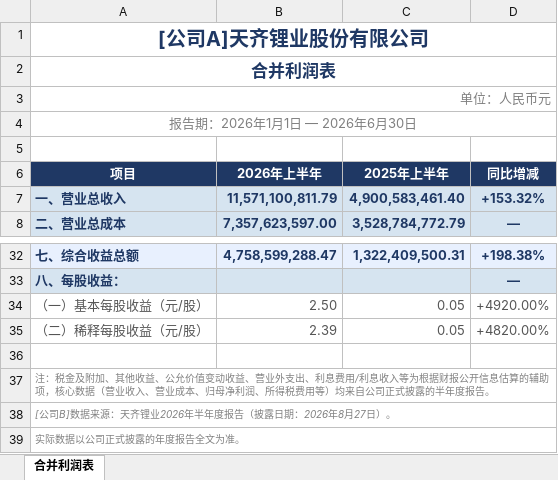
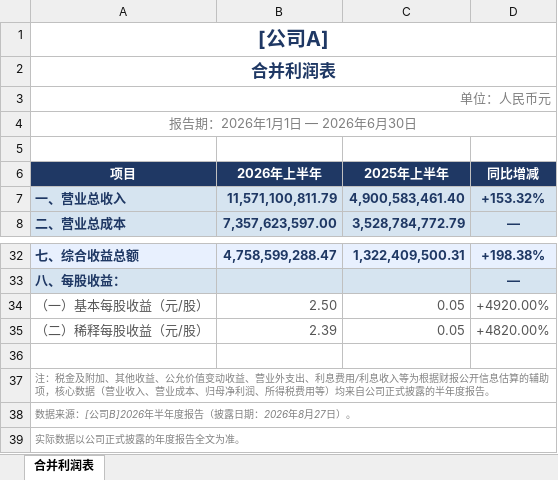
Before and after one commit to chenxinma/finance-mask, an Excel workbook: examples/天齐锂业2026年半年度利润表_脱敏.xlsx, sheet 合并利润表, drawn as a sheet; only a part is shown, gaps mark what is left out; values as stored, in another font and other column widths than the file's, no borders; the diff names each change by its address in the sheet, - before the commit and + after, or states it on an @@ line.

Commit message:
Replace only matched substrings during redaction
The executor previously overwrote the entire cell or paragraph,
discarding text outside the matched alias. Use the matched
original_value substring (via replace_in_cell / replace_text) so
surrounding content is preserved, and skip sites whose original
text no longer exists in the document.

```diff
--- a/examples/天齐锂业2026年半年度利润表_脱敏.xlsx (sheet 合并利润表)
+++ b/examples/天齐锂业2026年半年度利润表_脱敏.xlsx (sheet 合并利润表)
-A1 (项目): [公司A]天齐锂业股份有限公司
+A1 (项目): [公司A]‌‌‌‌‌‌‌‌‌‌‌‌‌‌‌‌‌‌‌‌‌‌‌‌‌‌‌‌‌‌‌‌‌‌‌‌‌‌‌‌‌‌‌‌‌‌‌‌‌‌‌‌‌‌‌‌‌‌‌‌‌‌‌‌‌‌‌‌‌‌‌‌‌‌‌‌‌‌‌‌‌‌‌‌‌‌‌‌‌‌‌‌‌‌‌‌‌‌‌‌‌‌‌‌‌‌‌‌‌‌‌‌‌‌‌‌‌‌‌‌‌‌‌‌‌‌‌‌‌‌‌‌‌‌‌‌‌‌‌‌‌‌‌‌‌‌‌‌‌‌‌‌‌‌‌‌‌‌‌‌‌‌‌‌‌‌‌‌‌‌‌‌‌
-A38 (项目): [公司B]数据来源：天齐锂业2026年半年度报告（披露日期：2026年8月27日）。
+A38 (项目): 数据来源：[公司B]2026年半年度报告（披露日期：2026年8月27日）。
```
Also changed, not shown: 7 other files.
